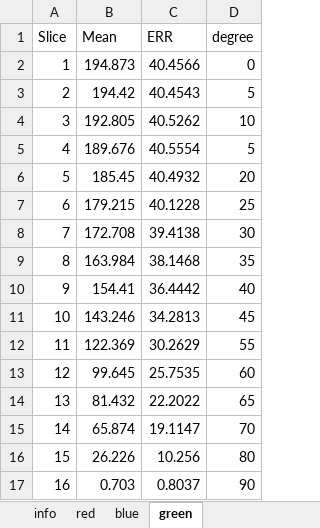
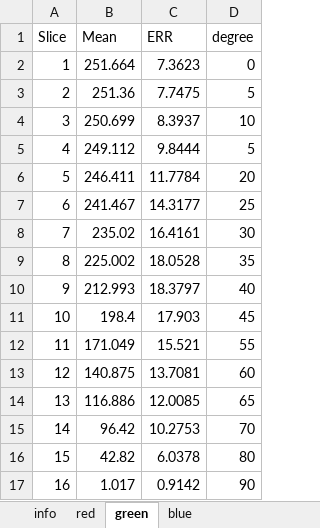
Before and after one commit to PinzonHarker/2024-II_Mediciones_Opticas, an Excel workbook: Exp5b_Malus_camara/malus_mean_area1.xlsx, sheet green, drawn as a sheet; only a part is shown; values as stored, in another font and other column widths than the file's, no borders; the diff covers the shown part only; the diff names each change by its address in the sheet, - before the commit and + after, or states it on an @@ line.

```diff
--- a/Exp5b_Malus_camara/malus_mean_area1.xlsx (sheet green)
+++ b/Exp5b_Malus_camara/malus_mean_area1.xlsx (sheet green)
@@ sheet tab order changed: info | red | green | blue @@
-B2 (Mean): 194.873
+B2 (Mean): 251.664
-C2 (ERR): 40.4566
+C2 (ERR): 7.3623
-B3 (Mean): 194.42
+B3 (Mean): 251.36
-C3 (ERR): 40.4543
+C3 (ERR): 7.7475
-B4 (Mean): 192.805
+B4 (Mean): 250.699
-C4 (ERR): 40.5262
+C4 (ERR): 8.3937
-B5 (Mean): 189.676
+B5 (Mean): 249.112
-C5 (ERR): 40.5554
+C5 (ERR): 9.8444
-B6 (Mean): 185.45
+B6 (Mean): 246.411
-C6 (ERR): 40.4932
+C6 (ERR): 11.7784
-B7 (Mean): 179.215
+B7 (Mean): 241.467
-C7 (ERR): 40.1228
+C7 (ERR): 14.3177
-B8 (Mean): 172.708
+B8 (Mean): 235.02
-C8 (ERR): 39.4138
+C8 (ERR): 16.4161
-B9 (Mean): 163.984
+B9 (Mean): 225.002
-C9 (ERR): 38.1468
+C9 (ERR): 18.0528
-B10 (Mean): 154.41
+B10 (Mean): 212.993
-C10 (ERR): 36.4442
+C10 (ERR): 18.3797
-B11 (Mean): 143.246
+B11 (Mean): 198.4
-C11 (ERR): 34.2813
+C11 (ERR): 17.903
-B12 (Mean): 122.369
+B12 (Mean): 171.049
-C12 (ERR): 30.2629
+C12 (ERR): 15.521
-B13 (Mean): 99.645
+B13 (Mean): 140.875
-C13 (ERR): 25.7535
+C13 (ERR): 13.7081
-B14 (Mean): 81.432
+B14 (Mean): 116.886
-C14 (ERR): 22.2022
+C14 (ERR): 12.0085
-B15 (Mean): 65.874
+B15 (Mean): 96.42
-C15 (ERR): 19.1147
+C15 (ERR): 10.2753
-B16 (Mean): 26.226
+B16 (Mean): 42.82
-C16 (ERR): 10.256
+C16 (ERR): 6.0378
-B17 (Mean): 0.703
+B17 (Mean): 1.017
-C17 (ERR): 0.8037
+C17 (ERR): 0.9142
```
Also changed, not shown: 54 edited cells elsewhere in this sheet, sheet blue, sheet red, sheet info, Exp5b_Malus_camara/malus_mean_area2.xlsx, 20 other files.
